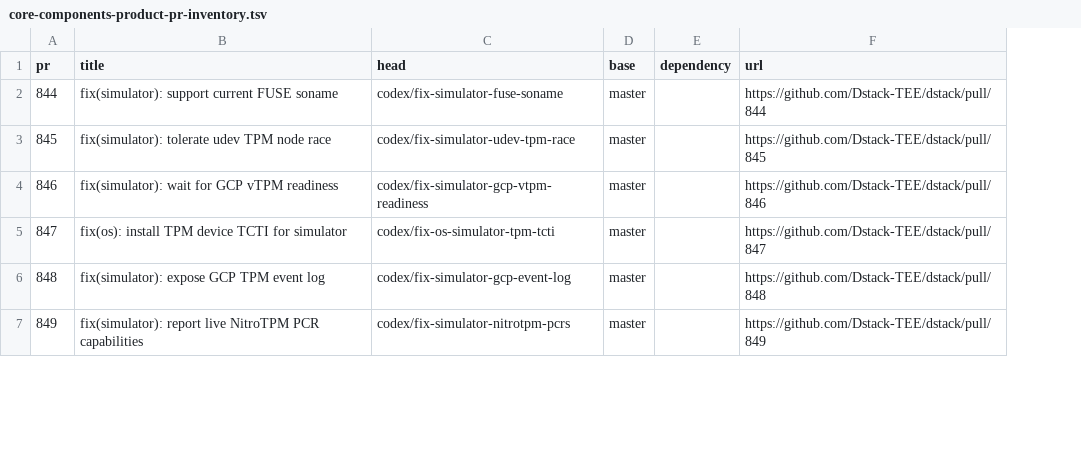
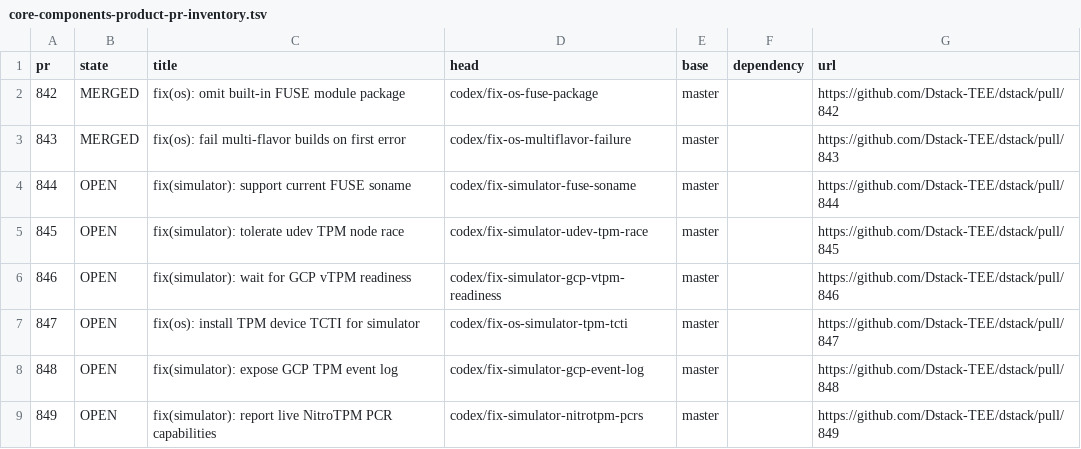
Before and after one commit to AlphaCompute/dstack-tee, a TSV file: docs/testing/core-components-product-pr-inventory.tsv, drawn as a sheet; only a part is shown; addresses are those after the commit; the diff names each change by its address in the sheet, - before the commit and + after, or states it on an @@ line.

Commit message:
docs(testing): retain merged PRs in split inventory

```diff
--- a/docs/testing/core-components-product-pr-inventory.tsv
+++ b/docs/testing/core-components-product-pr-inventory.tsv
+column B (state), rows 4-9: all OPEN
+row 2: 842 | MERGED | fix(os): omit built-in FUSE module package | codex/fix-os-fuse-package | master |  | https://github.com/Dstack-TEE/dstack/pull/842
+row 3: 843 | MERGED | fix(os): fail multi-flavor builds on first error | codex/fix-os-multiflavor-failure | master |  | https://github.com/Dstack-TEE/dstack/pull/843
```
Also changed, not shown: 1 other file.
